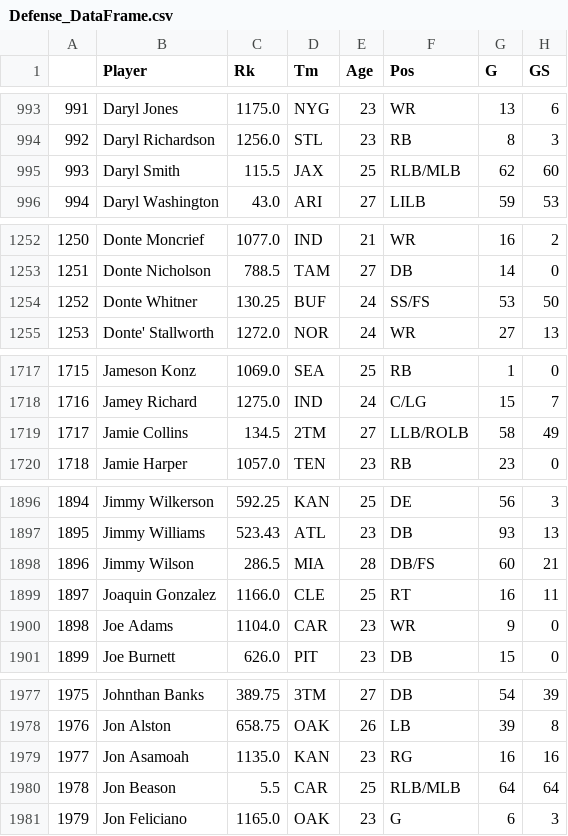
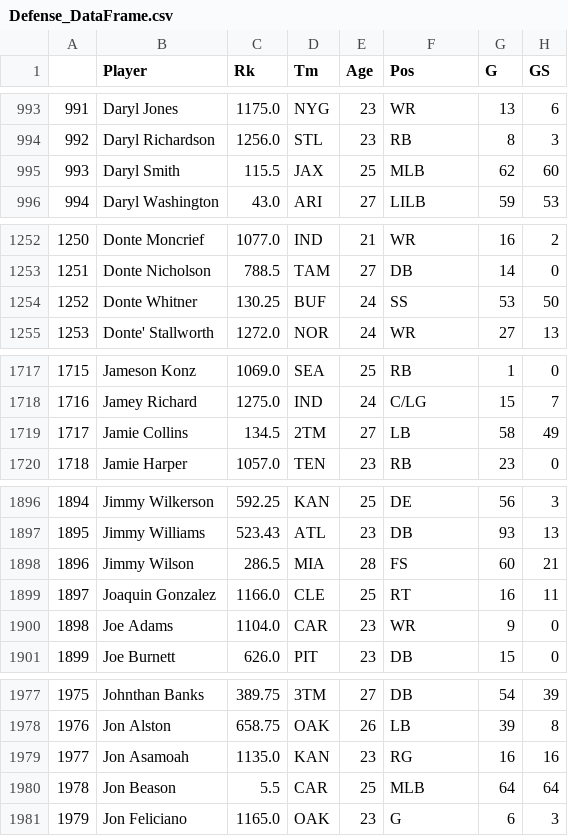
Before and after one commit to r-gram/DS440, a CSV file: Data/Defense_DataFrame.csv, drawn as a sheet; only a part is shown, gaps mark what is left out; the diff covers the shown part only; the diff names each change by its address in the sheet, - before the commit and + after, or states it on an @@ line.

```diff
--- a/Data/Defense_DataFrame.csv
+++ b/Data/Defense_DataFrame.csv
-F995 (Pos): RLB/MLB
+F995 (Pos): MLB
-F1254 (Pos): SS/FS
+F1254 (Pos): SS
-F1719 (Pos): LLB/ROLB
+F1719 (Pos): LB
-F1898 (Pos): DB/FS
+F1898 (Pos): FS
-F1980 (Pos): RLB/MLB
+F1980 (Pos): MLB
```
Also changed, not shown: 16 edited cells elsewhere in this file, Data/DB_DataFrame.csv, Data/DE_DataFrame.csv, 1 other file.
